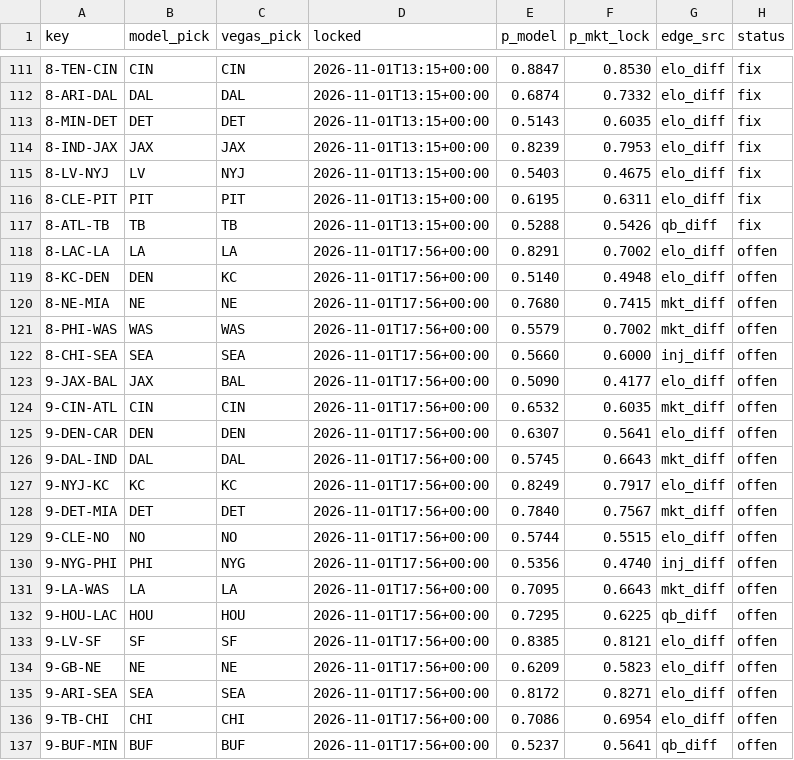
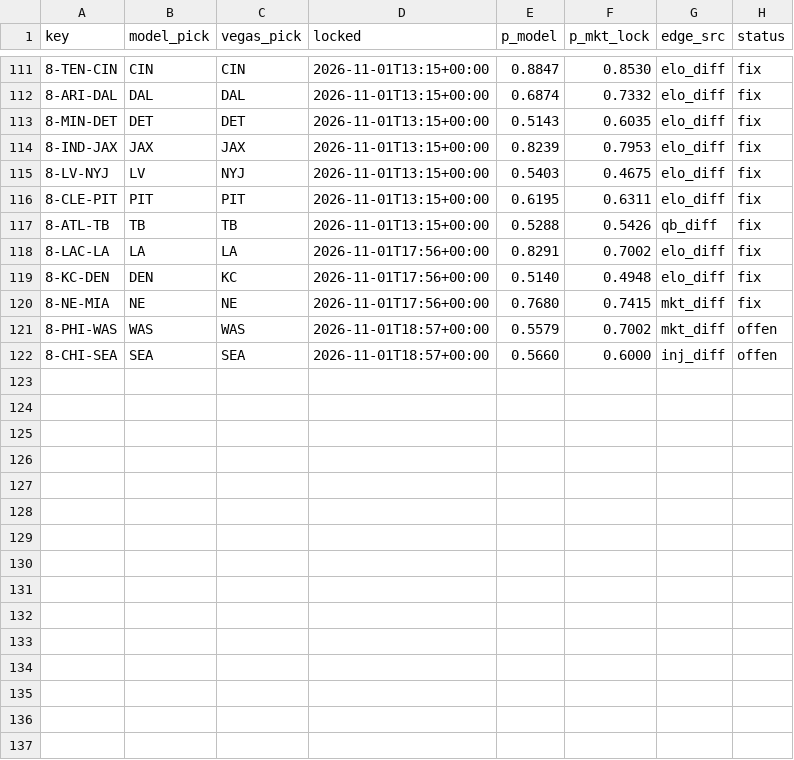
Before and after one commit to Cako18/gridiron-data, a CSV file: data/vegas_duel.csv, drawn as a sheet; only a part is shown, gaps mark what is left out.

```diff
--- a/data/vegas_duel.csv
+++ b/data/vegas_duel.csv
@@ -117,21 +117,6 @@ key,model_pick,vegas_pick,locked,p_model,p_mkt_lock,edge_src,status
 8-ATL-TB,TB,TB,2026-11-01T13:15+00:00,0.5288,0.5426,qb_diff,fix
-8-LAC-LA,LA,LA,2026-11-01T17:56+00:00,0.8291,0.7002,elo_diff,offen
-8-KC-DEN,DEN,KC,2026-11-01T17:56+00:00,0.5140,0.4948,elo_diff,offen
-8-NE-MIA,NE,NE,2026-11-01T17:56+00:00,0.7680,0.7415,mkt_diff,offen
-8-PHI-WAS,WAS,WAS,2026-11-01T17:56+00:00,0.5579,0.7002,mkt_diff,offen
-8-CHI-SEA,SEA,SEA,2026-11-01T17:56+00:00,0.5660,0.6000,inj_diff,offen
-9-JAX-BAL,JAX,BAL,2026-11-01T17:56+00:00,0.5090,0.4177,elo_diff,offen
-9-CIN-ATL,CIN,CIN,2026-11-01T17:56+00:00,0.6532,0.6035,mkt_diff,offen
-9-DEN-CAR,DEN,DEN,2026-11-01T17:56+00:00,0.6307,0.5641,elo_diff,offen
-9-DAL-IND,DAL,DAL,2026-11-01T17:56+00:00,0.5745,0.6643,mkt_diff,offen
-9-NYJ-KC,KC,KC,2026-11-01T17:56+00:00,0.8249,0.7917,elo_diff,offen
-9-DET-MIA,DET,DET,2026-11-01T17:56+00:00,0.7840,0.7567,mkt_diff,offen
-9-CLE-NO,NO,NO,2026-11-01T17:56+00:00,0.5744,0.5515,elo_diff,offen
-9-NYG-PHI,PHI,NYG,2026-11-01T17:56+00:00,0.5356,0.4740,inj_diff,offen
-9-LA-WAS,LA,LA,2026-11-01T17:56+00:00,0.7095,0.6643,mkt_diff,offen
-9-HOU-LAC,HOU,HOU,2026-11-01T17:56+00:00,0.7295,0.6225,qb_diff,offen
-9-LV-SF,SF,SF,2026-11-01T17:56+00:00,0.8385,0.8121,elo_diff,offen
-9-GB-NE,NE,NE,2026-11-01T17:56+00:00,0.6209,0.5823,elo_diff,offen
-9-ARI-SEA,SEA,SEA,2026-11-01T17:56+00:00,0.8172,0.8271,elo_diff,offen
-9-TB-CHI,CHI,CHI,2026-11-01T17:56+00:00,0.7086,0.6954,elo_diff,offen
-9-BUF-MIN,BUF,BUF,2026-11-01T17:56+00:00,0.5237,0.5641,qb_diff,offen
+8-LAC-LA,LA,LA,2026-11-01T17:56+00:00,0.8291,0.7002,elo_diff,fix
+8-KC-DEN,DEN,KC,2026-11-01T17:56+00:00,0.5140,0.4948,elo_diff,fix
+8-NE-MIA,NE,NE,2026-11-01T17:56+00:00,0.7680,0.7415,mkt_diff,fix
+8-PHI-WAS,WAS,WAS,2026-11-01T18:57+00:00,0.5579,0.7002,mkt_diff,offen
+8-CHI-SEA,SEA,SEA,2026-11-01T18:57+00:00,0.5660,0.6000,inj_diff,offen
```
Also changed, not shown: data/ki_protokoll.csv, data/line_history.csv, 2 other files.
